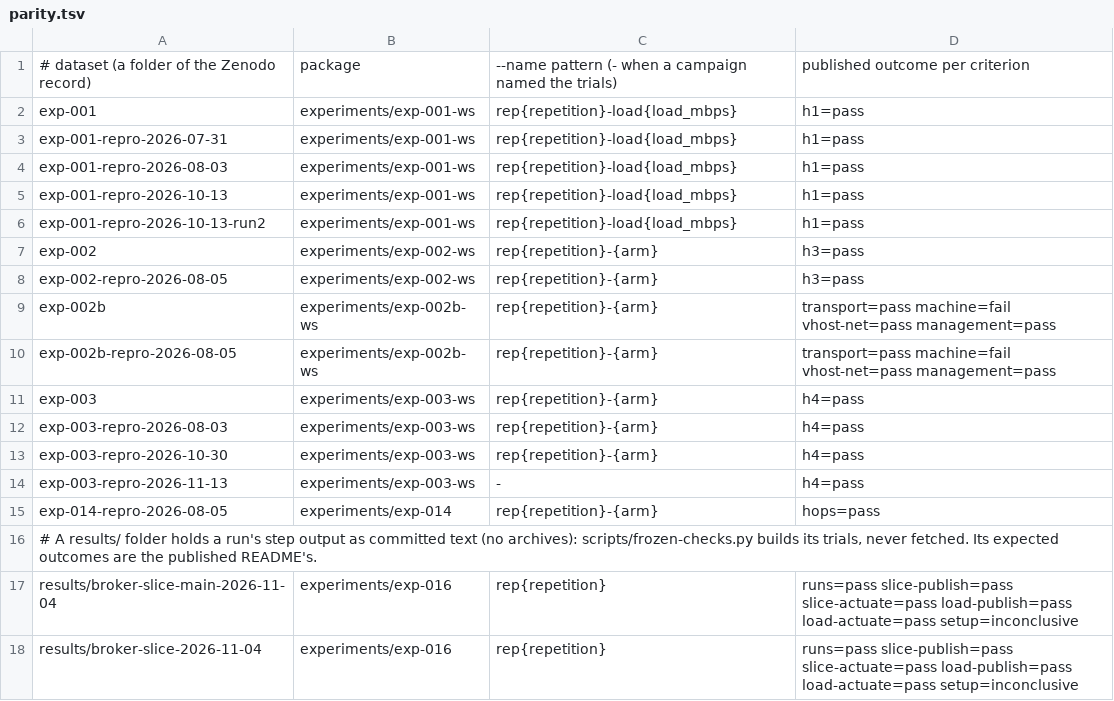
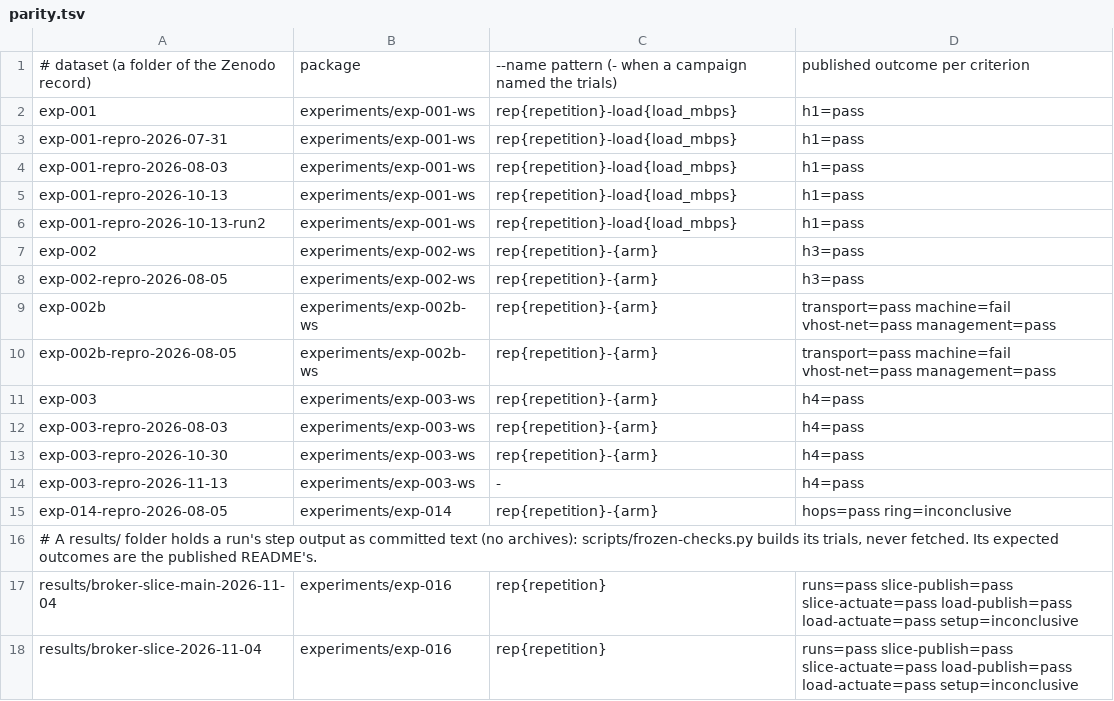
Before and after one commit to vxedge/vxperiments, a TSV file: scripts/parity/parity.tsv, drawn as a sheet.

Commit message:
exp-014 0.3.0: ring harness arms and criterion; live repro passes (X9.25) (#89)

```diff
--- a/scripts/parity/parity.tsv
+++ b/scripts/parity/parity.tsv
@@ -14,3 +14,3 @@ exp-003-repro-2026-10-30	experiments/exp-003-ws	rep{repetition}-{arm}	h4=pass
 exp-003-repro-2026-11-13	experiments/exp-003-ws	-	h4=pass
-exp-014-repro-2026-08-05	experiments/exp-014	rep{repetition}-{arm}	hops=pass
+exp-014-repro-2026-08-05	experiments/exp-014	rep{repetition}-{arm}	hops=pass ring=inconclusive
 # A results/ folder holds a run's step output as committed text (no archives): scripts/frozen-checks.py builds its trials, never fetched. Its expected outcomes are the published README's.
```
Also changed, not shown: 10 other files.
